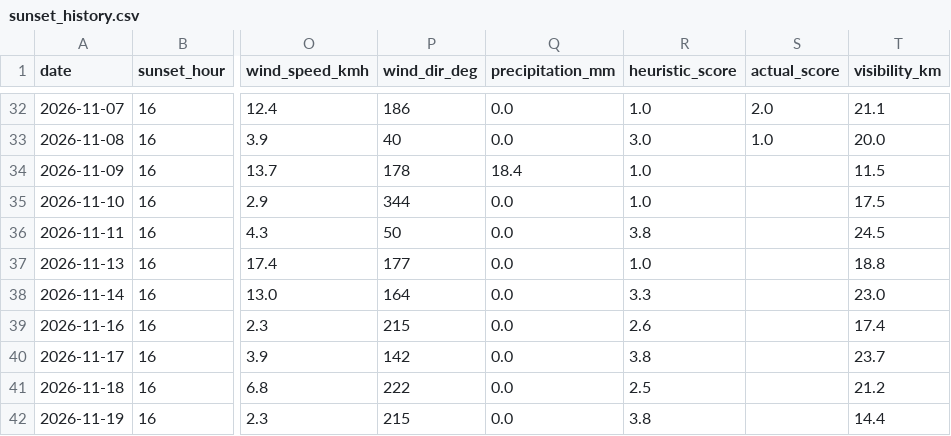
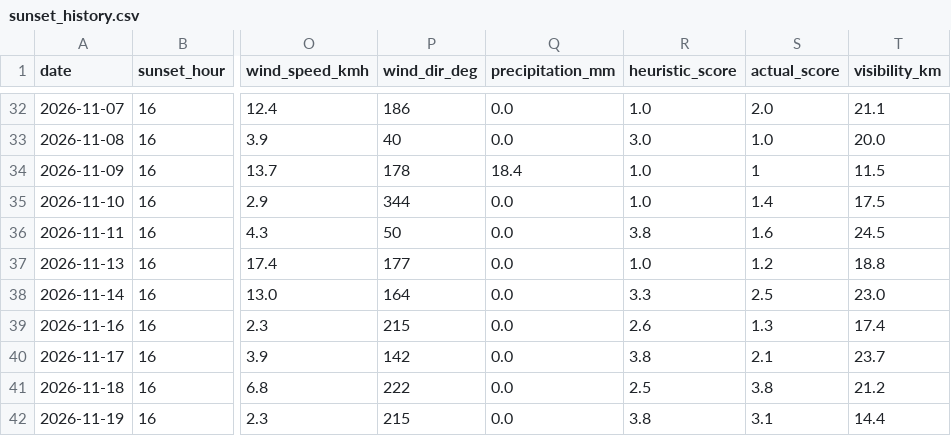
Before and after one commit to luke-gant/Sun-set-trainer, a CSV file: data/sunset_history.csv, drawn as a sheet; only a part is shown, gaps mark what is left out; the diff names each change by its address in the sheet, - before the commit and + after, or states it on an @@ line.

Commit message:
Add missing sunset history entries for November 2026
Added missing entries for dates 2026-11-09 to 2026-11-19 with updated values.

```diff
--- a/data/sunset_history.csv
+++ b/data/sunset_history.csv
-S34 (actual_score): (empty)
+S34 (actual_score): 1
-S35 (actual_score): (empty)
+S35 (actual_score): 1.4
-S36 (actual_score): (empty)
+S36 (actual_score): 1.6
-S37 (actual_score): (empty)
+S37 (actual_score): 1.2
-S38 (actual_score): (empty)
+S38 (actual_score): 2.5
-S39 (actual_score): (empty)
+S39 (actual_score): 1.3
-S40 (actual_score): (empty)
+S40 (actual_score): 2.1
-S41 (actual_score): (empty)
+S41 (actual_score): 3.8
-S42 (actual_score): (empty)
+S42 (actual_score): 3.1
```
